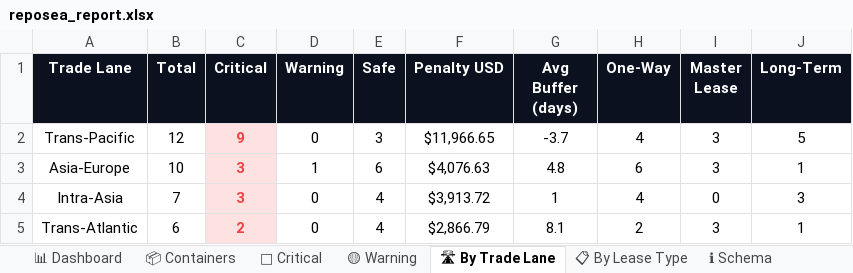
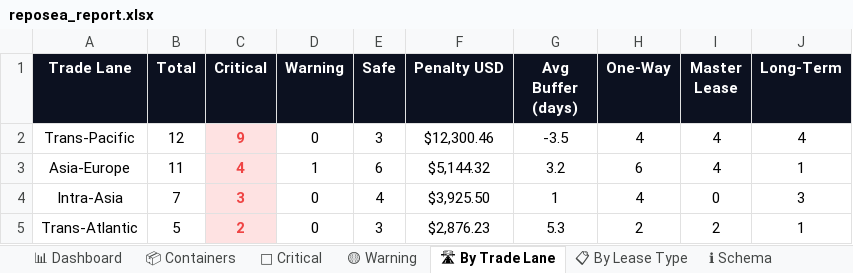
Before and after one commit to rahulmistry18/Reposea_container_optimizer, an Excel workbook: data/exports/reposea_report.xlsx, sheet 🛣 By Trade Lane, drawn as a sheet; values as stored, in another font and other column widths than the file's, no borders; charts and pictures not drawn; the diff names each change by its address in the sheet, - before the commit and + after, or states it on an @@ line.

```diff
--- a/data/exports/reposea_report.xlsx (sheet 🛣 By Trade Lane)
+++ b/data/exports/reposea_report.xlsx (sheet 🛣 By Trade Lane)
-F2 (Penalty USD): $11,966.65
+F2 (Penalty USD): $12,300.46
-G2 (Avg Buffer (days)): -3.7
+G2 (Avg Buffer (days)): -3.5
-I2:I3 (Master Lease): 3
+I2:I3 (Master Lease): 4
-J2 (Long-Term): 5
+J2 (Long-Term): 4
-B3 (Total): 10
+B3 (Total): 11
-C3 (Critical): 3
+C3 (Critical): 4
-F3 (Penalty USD): $4,076.63
+F3 (Penalty USD): $5,144.32
-G3 (Avg Buffer (days)): 4.8
+G3 (Avg Buffer (days)): 3.2
-F4 (Penalty USD): $3,913.72
+F4 (Penalty USD): $3,925.50
-B5 (Total): 6
+B5 (Total): 5
-E5 (Safe): 4
+E5 (Safe): 3
-F5 (Penalty USD): $2,866.79
+F5 (Penalty USD): $2,876.23
-G5 (Avg Buffer (days)): 8.1
+G5 (Avg Buffer (days)): 5.3
-I5 (Master Lease): 3
+I5 (Master Lease): 2
```
Also changed, not shown: sheet 📦 Containers, sheet 🔴 Critical, sheet 📊 Dashboard, sheet 📋 By Lease Type, sheet 🟡 Warning, 7 other files.
